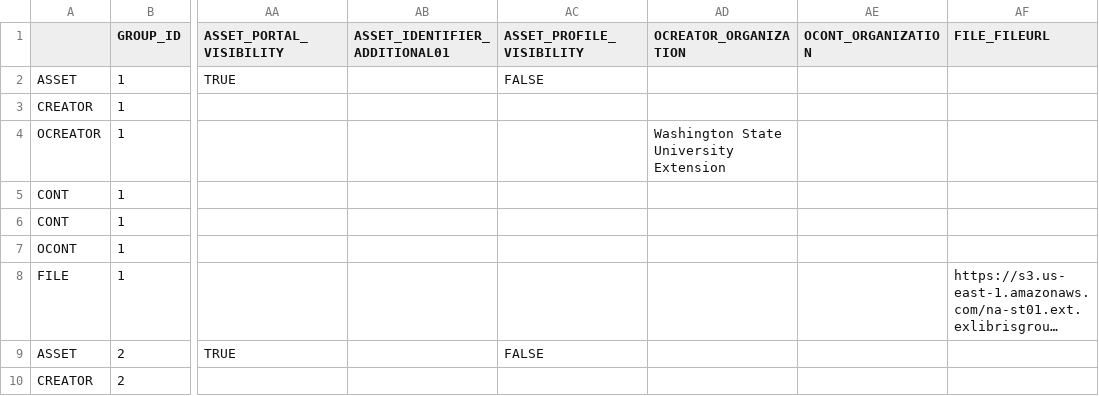
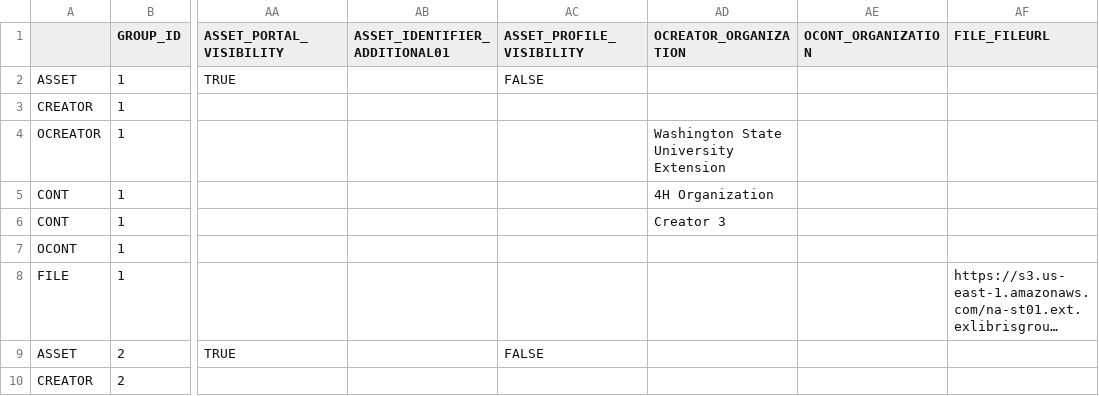
Before and after one commit to WSUCptSCapstone-Fall2022Spring2023/wsulibraries-accessibilityapps, a CSV file: data/input/upload_sample.csv, drawn as a sheet; only a part is shown, gaps mark what is left out; long unchanged cells end in …; the diff names each change by its address in the sheet, - before the commit and + after, or states it on an @@ line.

```diff
--- a/data/input/upload_sample.csv
+++ b/data/input/upload_sample.csv
-AD5 (OCREATOR_ORGANIZATION): (empty)
+AD5 (OCREATOR_ORGANIZATION): 4H Organization
-AD6 (OCREATOR_ORGANIZATION): (empty)
+AD6 (OCREATOR_ORGANIZATION): Creator 3
```
Also changed, not shown: 3 other files.
